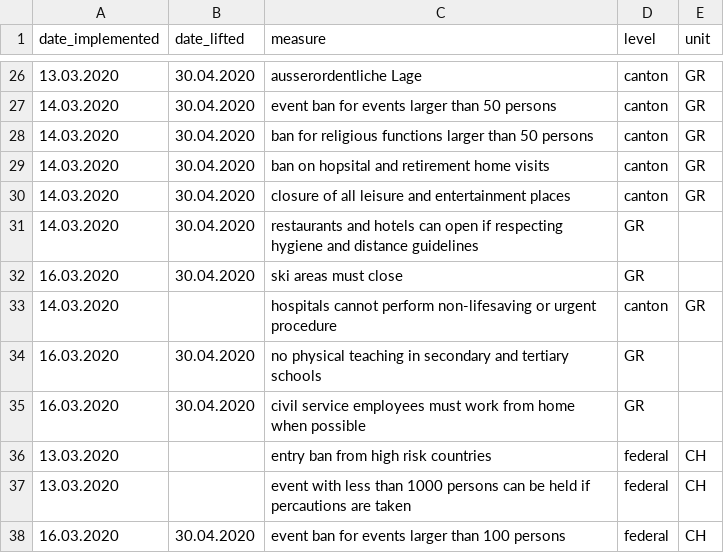
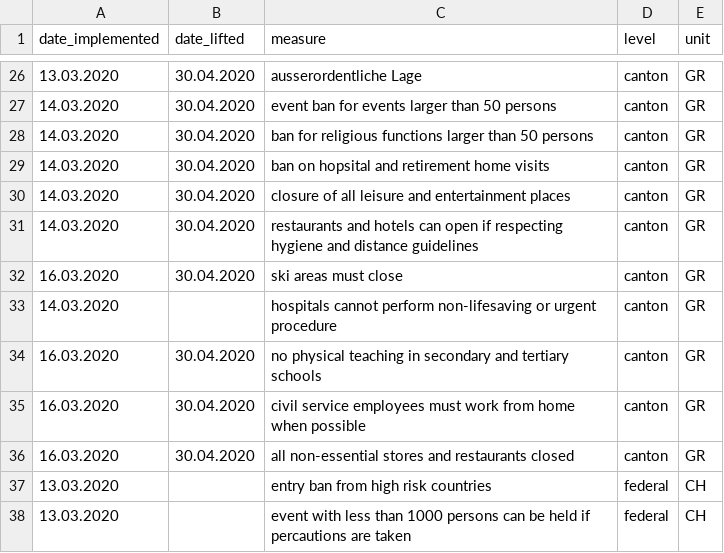
Before and after one commit to baffelli/covid-2019-measures, a CSV file: measures.csv, drawn as a sheet; only a part is shown, gaps mark what is left out; the shorter side is filled out with more unchanged rows.

Commit message:
Update measures.csv
Added more measures from GR

```diff
--- a/measures.csv
+++ b/measures.csv
@@ -30,7 +30,8 @@ date_implemented,date_lifted,measure,level,unit
 14.03.2020,30.04.2020,closure of all leisure and entertainment places,canton,GR
-14.03.2020,30.04.2020,restaurants and hotels can open if respecting hygiene and distance guidelines,GR
-16.03.2020,30.04.2020,ski areas must close,GR
+14.03.2020,30.04.2020,restaurants and hotels can open if respecting hygiene and distance guidelines,canton,GR
+16.03.2020,30.04.2020,ski areas must close,canton,GR
 14.03.2020,,hospitals cannot perform non-lifesaving or urgent procedure,canton,GR
-16.03.2020,30.04.2020,no physical teaching in secondary and tertiary schools,GR
-16.03.2020,30.04.2020,civil service employees must work from home when possible,GR
+16.03.2020,30.04.2020,no physical teaching in secondary and tertiary schools,canton,GR
+16.03.2020,30.04.2020,civil service employees must work from home when possible,canton,GR
+16.03.2020,30.04.2020,all non-essential stores and restaurants closed,canton,GR
 13.03.2020,,entry ban from high risk countries, federal,CH
```
